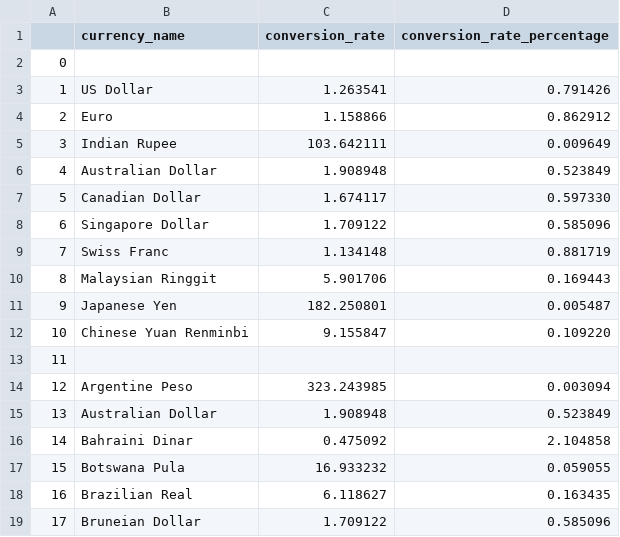
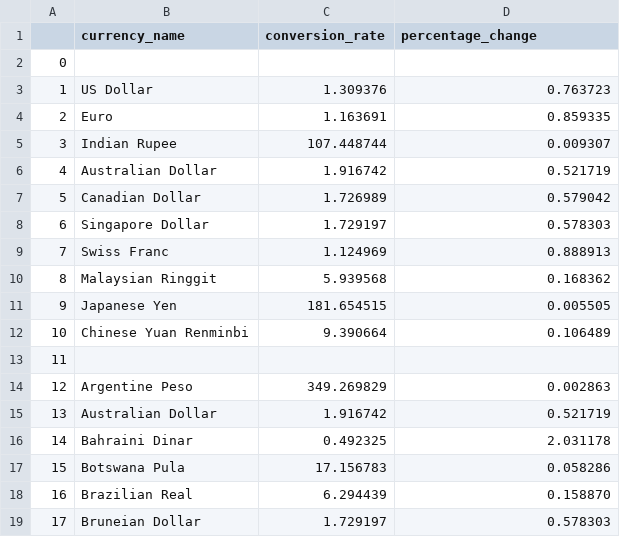
Before and after one commit to WayneRose-95/MultiRelational_Database, a CSV file: source_data_files/currency_conversions.csv, drawn as a sheet; only a part is shown; the diff covers the shown part only.

```diff
--- a/source_data_files/currency_conversions.csv
+++ b/source_data_files/currency_conversions.csv
@@ -1,19 +1,19 @@
-,currency_name,conversion_rate,conversion_rate_percentage
+,currency_name,conversion_rate,percentage_change
 0,,,
-1,US Dollar,1.263541,0.791426
-2,Euro,1.158866,0.862912
-3,Indian Rupee,103.642111,0.009649
-4,Australian Dollar,1.908948,0.523849
-5,Canadian Dollar,1.674117,0.597330
-6,Singapore Dollar,1.709122,0.585096
-7,Swiss Franc,1.134148,0.881719
-8,Malaysian Ringgit,5.901706,0.169443
-9,Japanese Yen,182.250801,0.005487
-10,Chinese Yuan Renminbi,9.155847,0.109220
+1,US Dollar,1.309376,0.763723
+2,Euro,1.163691,0.859335
+3,Indian Rupee,107.448744,0.009307
+4,Australian Dollar,1.916742,0.521719
+5,Canadian Dollar,1.726989,0.579042
+6,Singapore Dollar,1.729197,0.578303
+7,Swiss Franc,1.124969,0.888913
+8,Malaysian Ringgit,5.939568,0.168362
+9,Japanese Yen,181.654515,0.005505
+10,Chinese Yuan Renminbi,9.390664,0.106489
 11,,,
-12,Argentine Peso,323.243985,0.003094
-13,Australian Dollar,1.908948,0.523849
-14,Bahraini Dinar,0.475092,2.104858
-15,Botswana Pula,16.933232,0.059055
-16,Brazilian Real,6.118627,0.163435
-17,Bruneian Dollar,1.709122,0.585096
+12,Argentine Peso,349.269829,0.002863
+13,Australian Dollar,1.916742,0.521719
+14,Bahraini Dinar,0.492325,2.031178
+15,Botswana Pula,17.156783,0.058286
+16,Brazilian Real,6.294439,0.158870
+17,Bruneian Dollar,1.729197,0.578303
```
Also changed, not shown: 90 edited cells elsewhere in this file, source_data_files/currency_conversions_test.csv, 11 other files.
